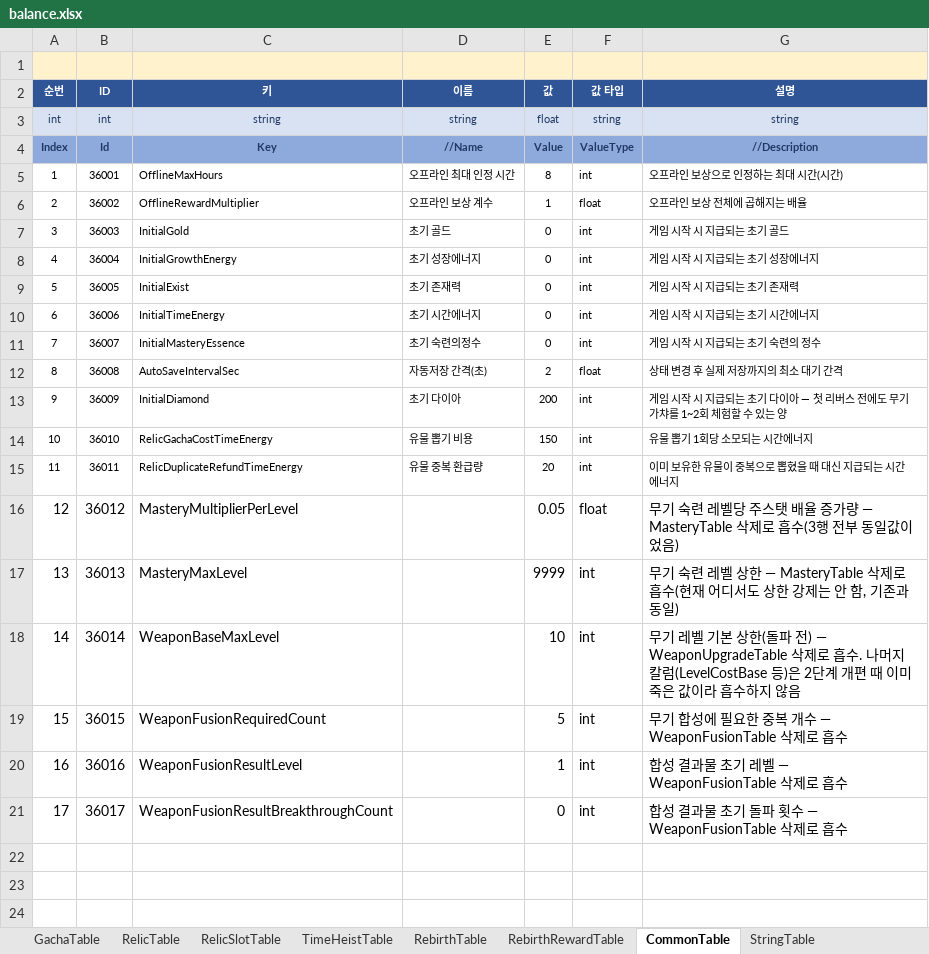
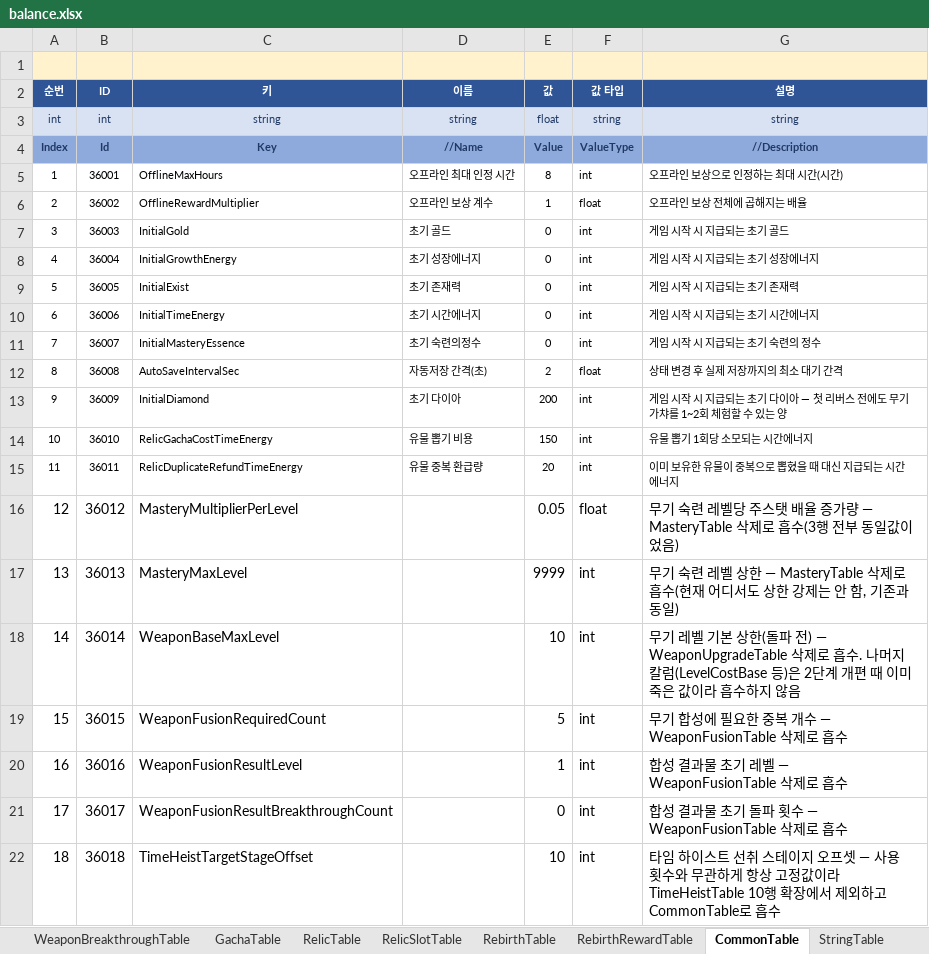
Before and after one commit to MasKids/idle_rpg, an Excel workbook: balance/balance.xlsx, sheet CommonTable, drawn as a sheet; values as stored, in another font and other column widths than the file's, no borders; the diff names each change by its address in the sheet, - before the commit and + after, or states it on an @@ line.

```diff
--- a/balance/balance.xlsx (sheet CommonTable)
+++ b/balance/balance.xlsx (sheet CommonTable)
+row 22: 18 | 36018 | TimeHeistTargetStageOffset |  | 10 | int | 타임 하이스트 선취 스테이지 오프셋 — 사용 횟수와 무관하게 항상 고정값이라 TimeHeistTable 10행 확장에서 제외하고 CommonTable로 흡수
```
Also changed, not shown: sheet TimeHeistTable, sheet #TableDefine, other sheet tabs, 5 other files.
